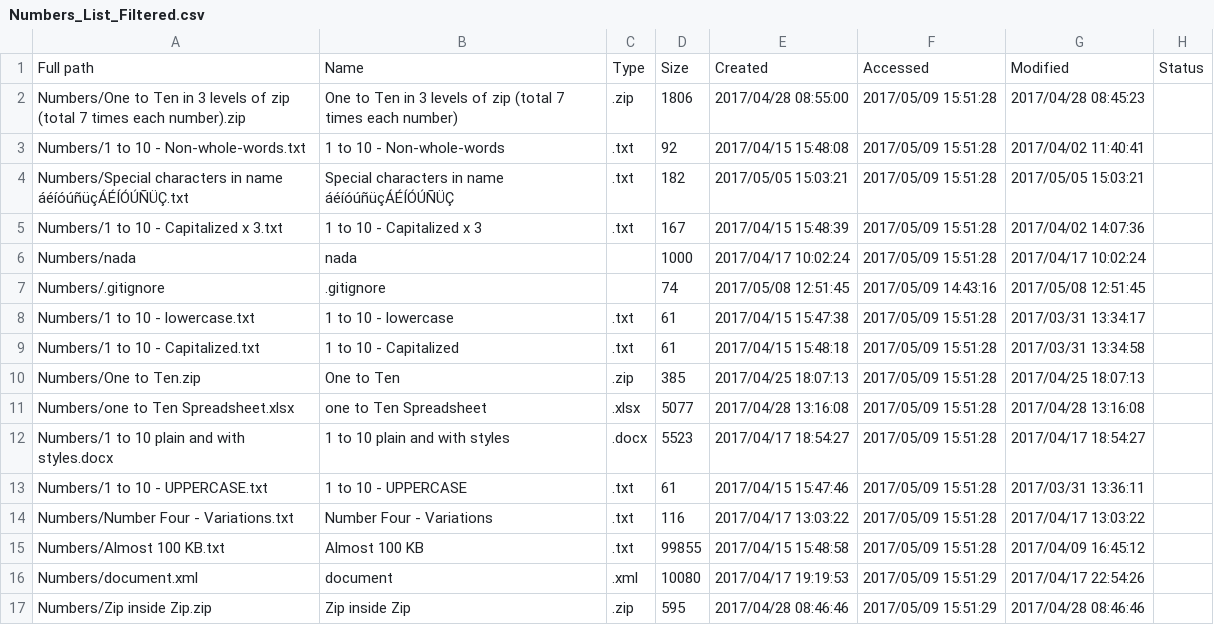
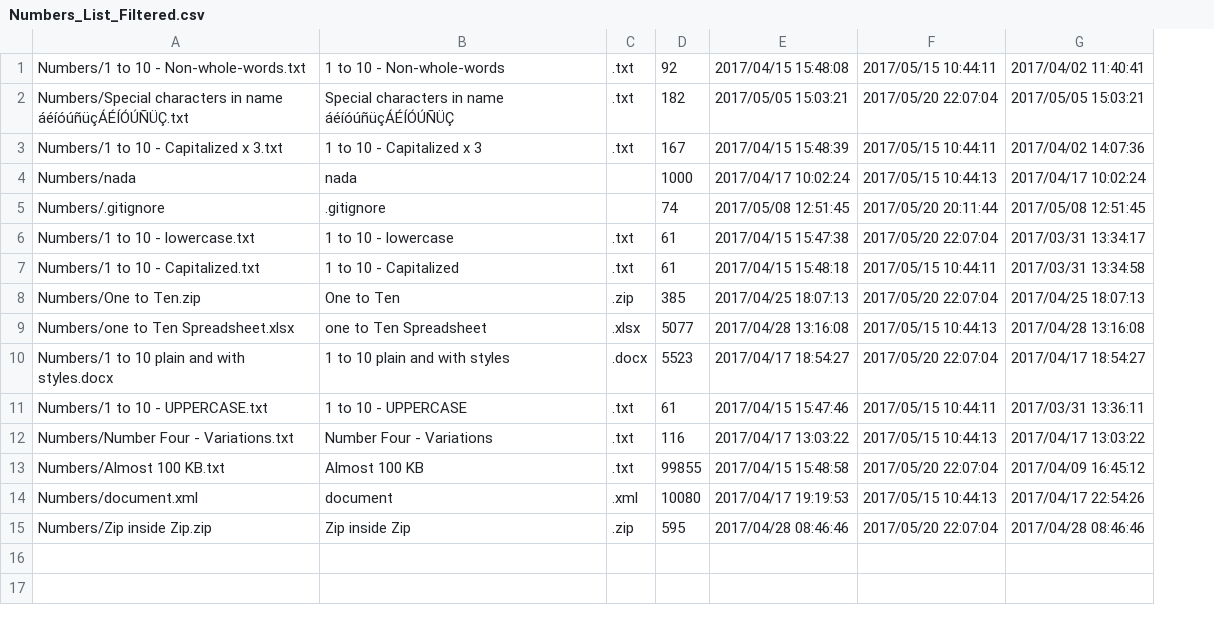
Before and after one commit to rodrigorila/FileTextAnalysis, a CSV file: TestFiles/Numbers_List_Filtered.csv, drawn as a sheet; removed rows and columns are numbered as before the commit, all else as after; the diff names each change by its address in the sheet, - before the commit and + after, or states it on an @@ line.

```diff
--- a/TestFiles/Numbers_List_Filtered.csv
+++ b/TestFiles/Numbers_List_Filtered.csv
-column F, rows 3-17: 2017/05/09 15:51:28 | 2017/05/09 15:51:28 | 2017/05/09 15:51:28 | 2017/05/09 15:51:28 | 2017/05/09 14:43:16 | 2017/05/09 15:51:28 | 2017/05/09 15:51:28 | 2017/05/09 15:51:28 | 2017/05/09 15:51:28 | 2017/05/09 15:51:28 | 2017/05/09 15:51:28 | 2017/05/09 15:51:28 | 2017/05/09 15:51:28 | 2017/05/09 15:51:29 | 2017/05/09 15:51:29
+column F, rows 1-15: 2017/05/15 10:44:11 | 2017/05/20 22:07:04 | 2017/05/15 10:44:11 | 2017/05/15 10:44:13 | 2017/05/20 20:11:44 | 2017/05/20 22:07:04 | 2017/05/15 10:44:11 | 2017/05/20 22:07:04 | 2017/05/15 10:44:13 | 2017/05/20 22:07:04 | 2017/05/15 10:44:11 | 2017/05/15 10:44:13 | 2017/05/20 22:07:04 | 2017/05/15 10:44:13 | 2017/05/20 22:07:04
-column H, empty
-row 1: Full path | Name | Type | Size | Created | Accessed | Modified | Status
-row 2: Numbers/One to Ten in 3 levels of zip (total 7 times each number).zip | One to Ten in 3 levels of zip (total 7 times each number) | .zip | 1806 | 2017/04/28 08:55:00 | 2017/05/09 15:51:28 | 2017/04/28 08:45:23
```
Also changed, not shown: TestFiles/Numbers_List_All.csv, TestFiles/Numbers_List_Words.csv, 2 other files.
